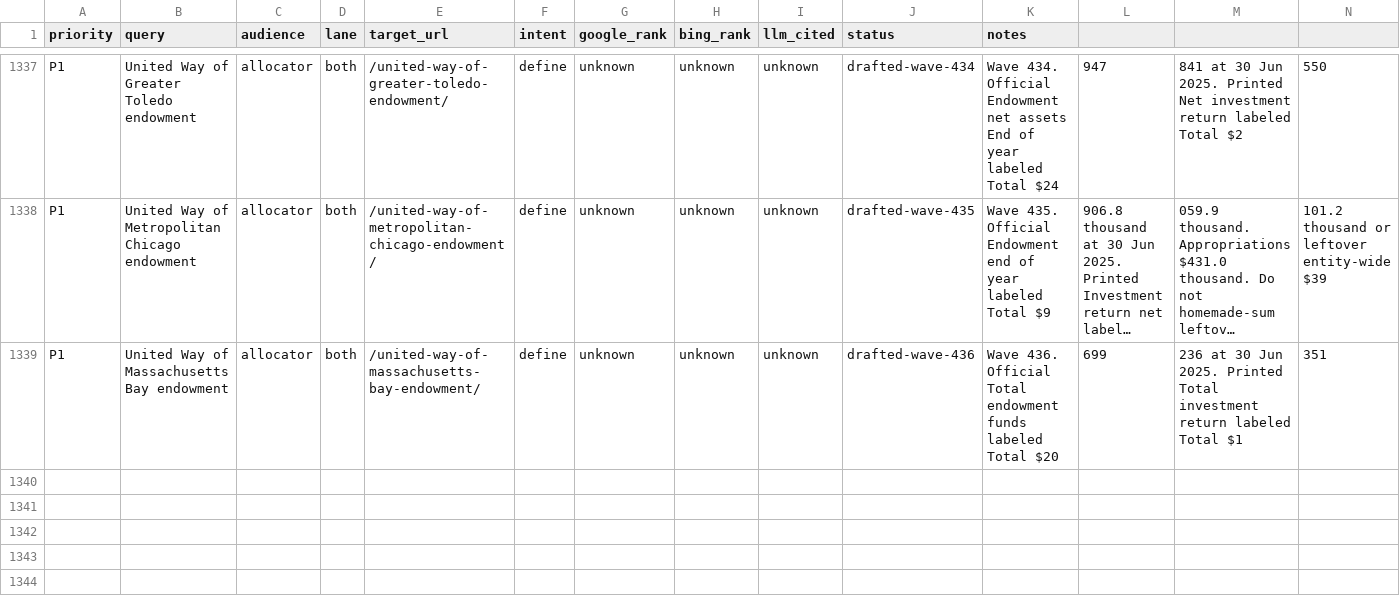
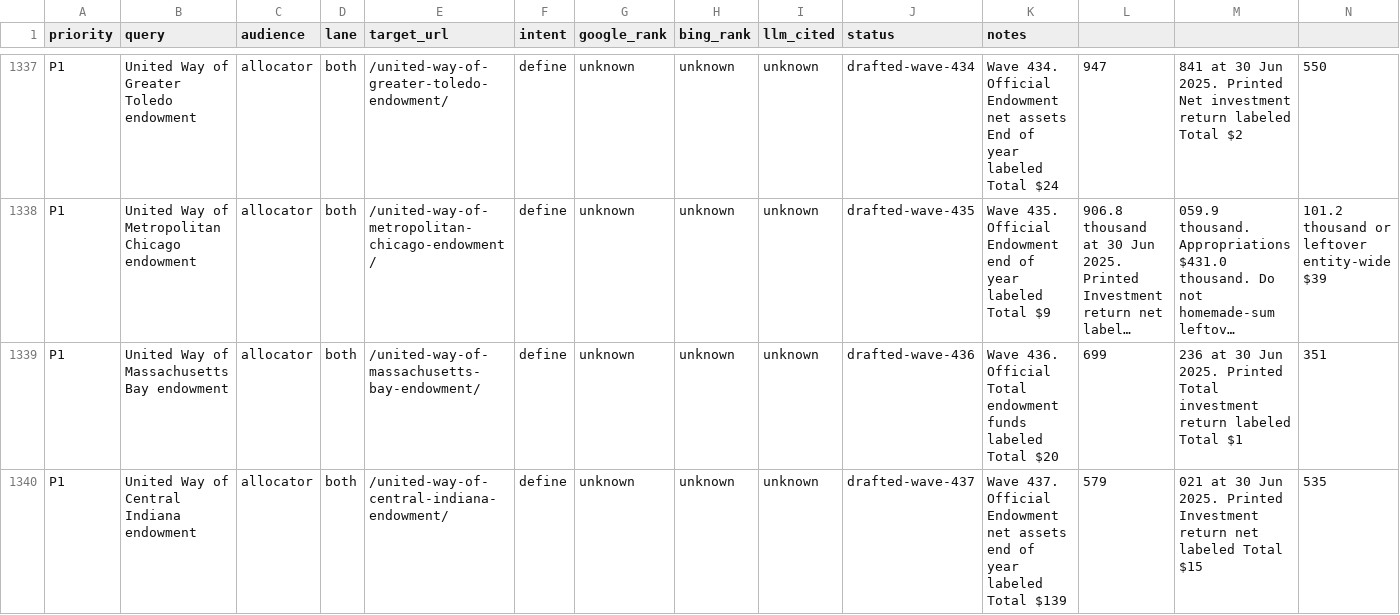
Before and after one commit to timcanada/uao-insurance-gate, a CSV file: seo-aeo/inventory/keyword-board.csv, drawn as a sheet; only a part is shown, gaps mark what is left out; long unchanged cells end in …; rows hold the shown columns only; the diff names each change by its address in the sheet, - before the commit and + after, or states it on an @@ line.

```diff
--- a/seo-aeo/inventory/keyword-board.csv
+++ b/seo-aeo/inventory/keyword-board.csv
+row 1340: P1 | United Way of Central Indiana endowment | allocator | both | /united-way-of-central-indiana-endowment/ | define | unknown | unknown | unknown | drafted-wave-437 | Wave 437. Official Endowment net assets end of year labeled Total $139 | 579 | 021 at 30 Jun 2025. Printed Investment return net labeled Total $15 | 535
```
Also changed, not shown: seo-aeo/inventory/priority-slugs.csv, 7 other files.
